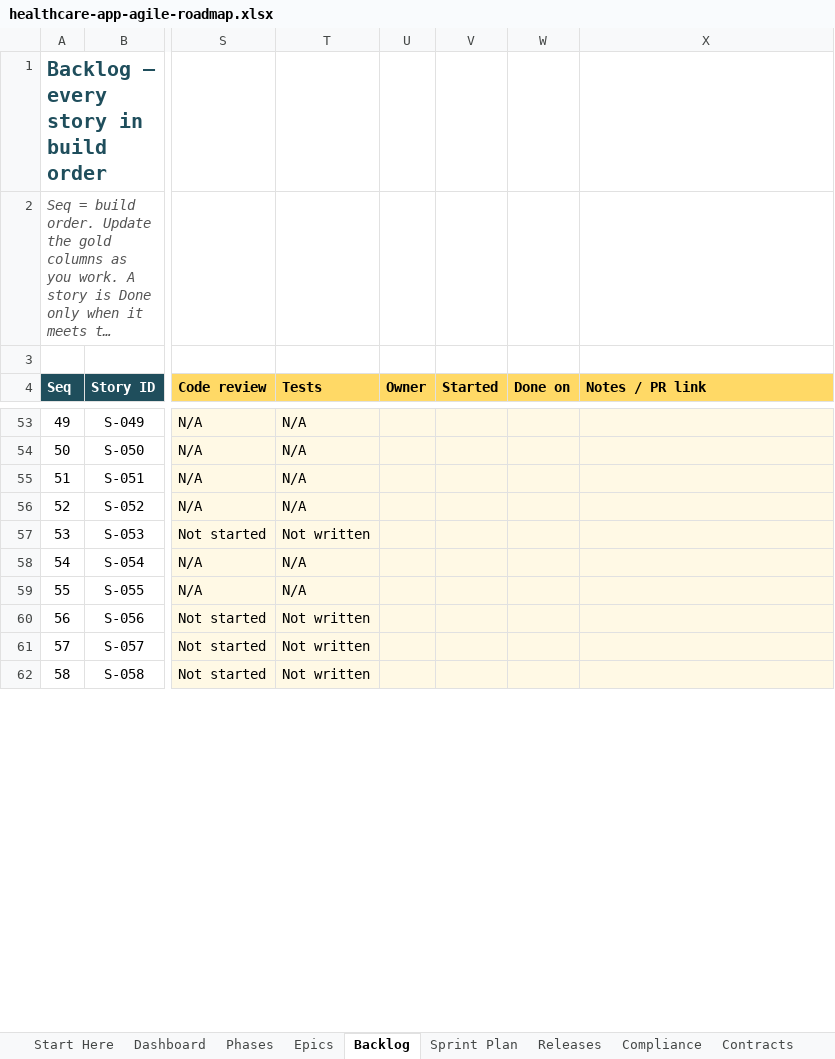
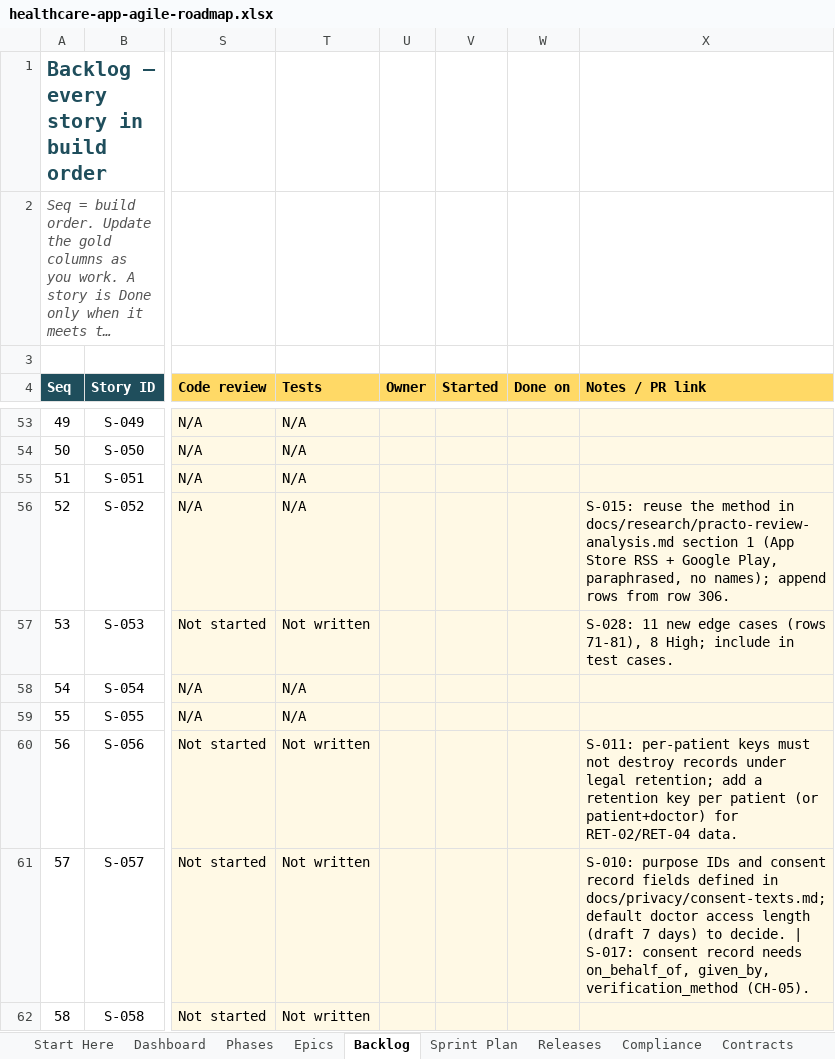
Before and after one commit to viyallabs/mugizh, an Excel workbook: Resources/healthcare-app-agile-roadmap.xlsx, sheet Backlog, drawn as a sheet; only a part is shown, gaps mark what is left out; long unchanged cells end in …; values as stored, in another font and other column widths than the file's, no borders; charts and pictures and conditional formats not drawn; the diff covers the shown part only; the diff names each change by its address in the sheet, - before the commit and + after, or states it on an @@ line.

```diff
--- a/Resources/healthcare-app-agile-roadmap.xlsx (sheet Backlog)
+++ b/Resources/healthcare-app-agile-roadmap.xlsx (sheet Backlog)
-X56 (Notes / PR link): (empty)
+X56 (Notes / PR link): S-015: reuse the method in docs/research/practo-review-analysis.md section 1 (App Store RSS + Google Play, paraphrased, no names); append rows from row 306.
-X57 (Notes / PR link): (empty)
+X57 (Notes / PR link): S-028: 11 new edge cases (rows 71-81), 8 High; include in test cases.
-X60 (Notes / PR link): (empty)
+X60 (Notes / PR link): S-011: per-patient keys must not destroy records under legal retention; add a retention key per patient (or patient+doctor) for RET-02/RET-04 data.
-X61 (Notes / PR link): (empty)
+X61 (Notes / PR link): S-010: purpose IDs and consent record fields defined in docs/privacy/consent-texts.md; default doctor access length (draft 7 days) to decide. | S-017: consent record needs on_behalf_of, given_by, verification_method (CH-05).
```
Also changed, not shown: 1 added row and 159 edited cells elsewhere in this sheet, sheet Practo Review, sheet Edge Cases, sheet Compliance, 32 other files.
